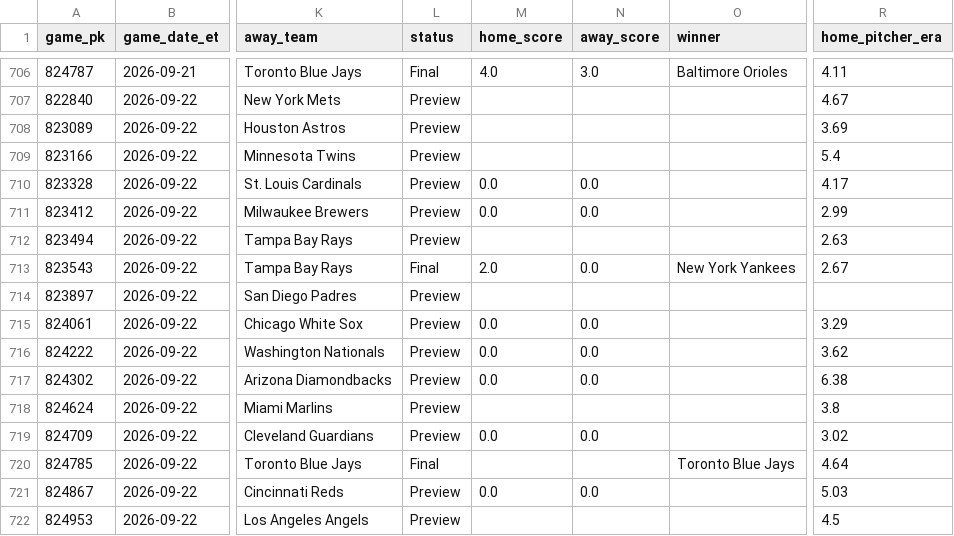
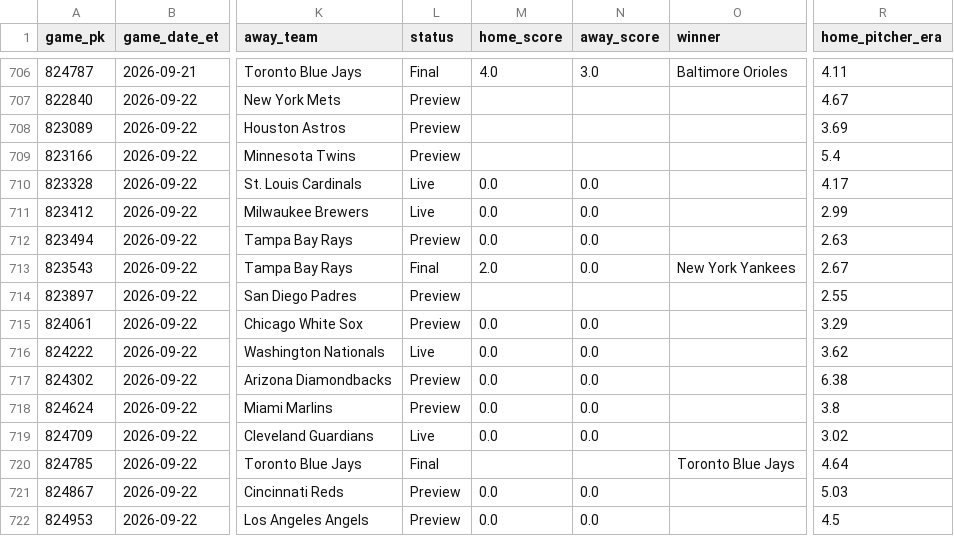
Before and after one commit to gitchrisqueen/panthera, a CSV file: data/games/games.csv, drawn as a sheet; only a part is shown, gaps mark what is left out; the diff names each change by its address in the sheet, - before the commit and + after, or states it on an @@ line.

```diff
--- a/data/games/games.csv
+++ b/data/games/games.csv
-L710:L711 (status): Preview
+L710:L711 (status): Live
-M712 (home_score): (empty)
+M712 (home_score): 0.0
-N712 (away_score): (empty)
+N712 (away_score): 0.0
-R714 (home_pitcher_era): (empty)
+R714 (home_pitcher_era): 2.55
-L716 (status): Preview
+L716 (status): Live
-M718 (home_score): (empty)
+M718 (home_score): 0.0
-N718 (away_score): (empty)
+N718 (away_score): 0.0
-L719 (status): Preview
+L719 (status): Live
-M722 (home_score): (empty)
+M722 (home_score): 0.0
-N722 (away_score): (empty)
+N722 (away_score): 0.0
```
Also changed, not shown: data/odds/credit_log.csv, 1 other file.
